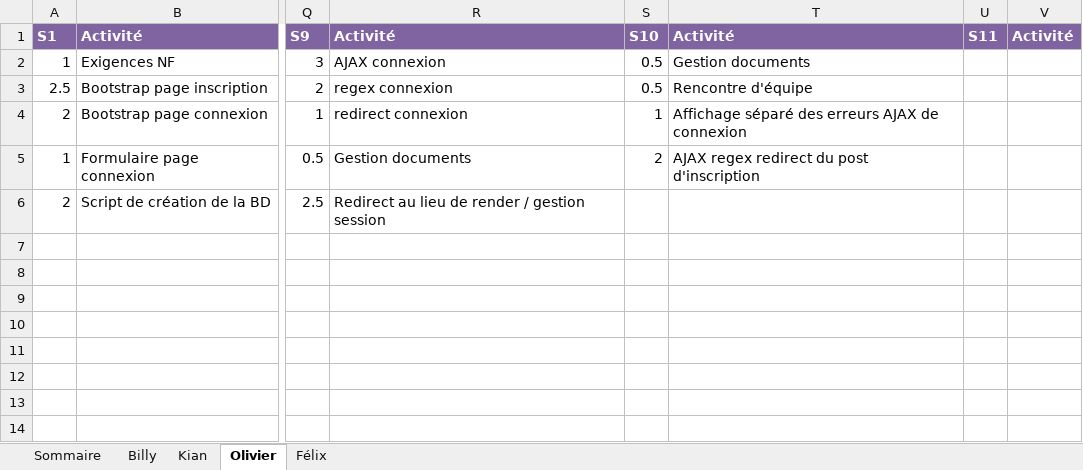
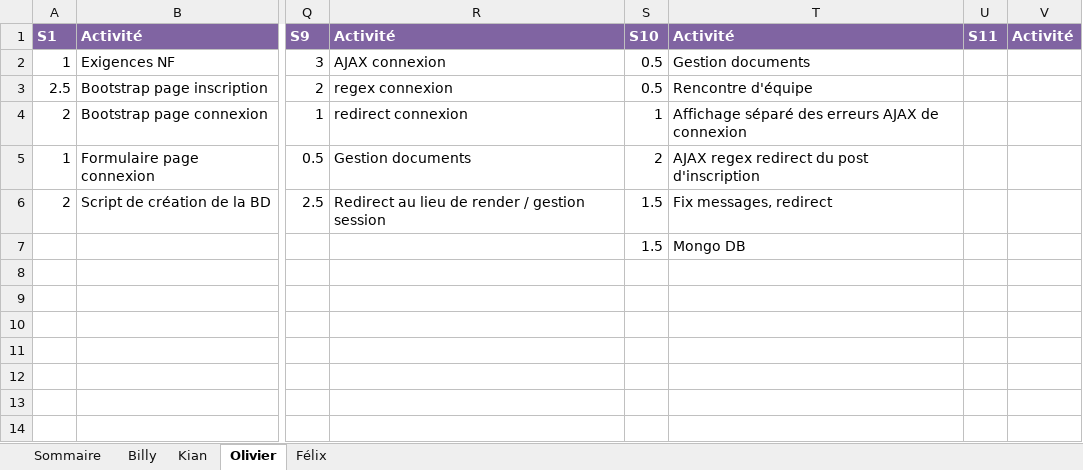
Before and after one commit to Atajin/NovaGo, an Excel workbook: Documents/Documents sprint/Feuille_de_temps.xlsx, sheet Olivier, drawn as a sheet; only a part is shown, gaps mark what is left out; values as stored, in another font and other column widths than the file's, no borders; the diff names each change by its address in the sheet, - before the commit and + after, or states it on an @@ line.

Commit message:
Update Feuille_de_temps.xlsx

```diff
--- a/Documents/Documents sprint/Feuille_de_temps.xlsx (sheet Olivier)
+++ b/Documents/Documents sprint/Feuille_de_temps.xlsx (sheet Olivier)
-S6:S7: (empty)
+S6:S7: 1.5
-T6: (empty)
+T6: Fix messages, redirect
-T7: (empty)
+T7: Mongo DB
```
Also changed, not shown: sheet Sommaire.
